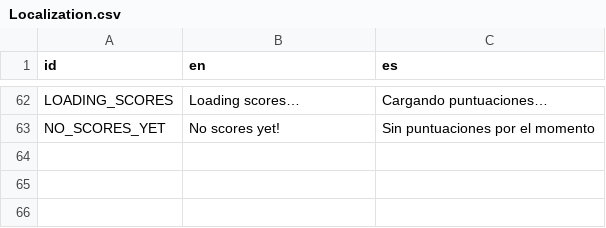
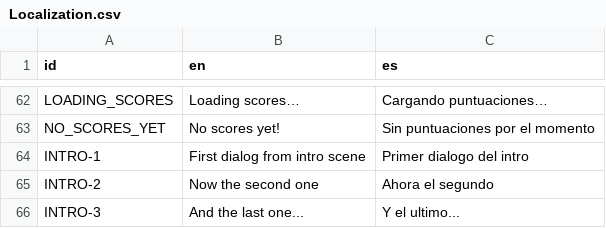
Before and after one commit to agustinoli/GodotWildJam49, a CSV file: addons/GameTemplate/Localization/Localization.csv, drawn as a sheet; only a part is shown, gaps mark what is left out; the diff names each change by its address in the sheet, - before the commit and + after, or states it on an @@ line.

Commit message:
Intro&Level initial configuration

```diff
--- a/addons/GameTemplate/Localization/Localization.csv
+++ b/addons/GameTemplate/Localization/Localization.csv
+row 64: INTRO-1 | First dialog from intro scene | Primer dialogo del intro
+row 65: INTRO-2 | Now the second one | Ahora el segundo
+row 66: INTRO-3 | And the last one... | Y el ultimo...
```
Also changed, not shown: 8 other files.
